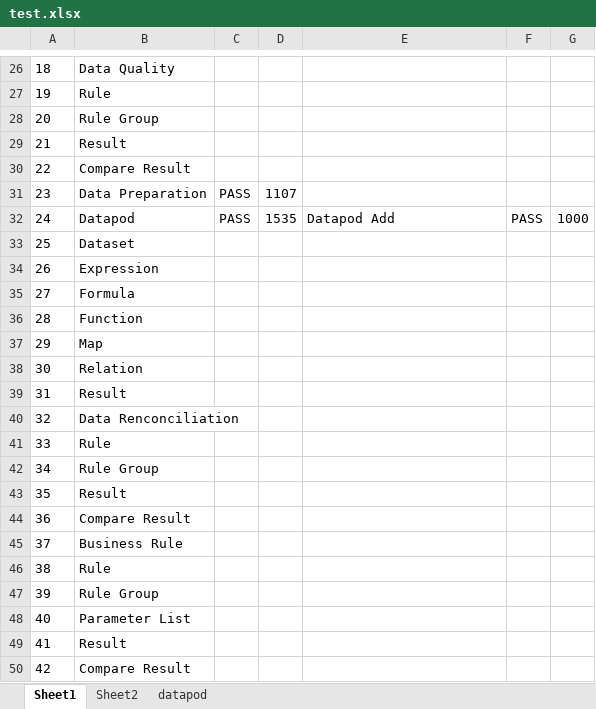
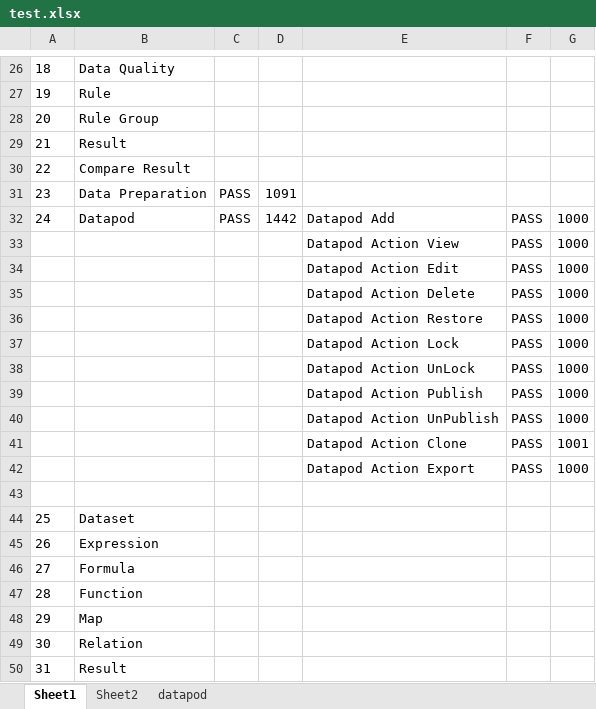
Before and after one commit to vaibhavakatkar/framework-selenium, an Excel workbook: src/main/resources/test.xlsx, sheet Sheet1, drawn as a sheet; only a part is shown, gaps mark what is left out; the shorter side is filled out with more unchanged rows; values as stored, in another font and other column widths than the file's, no borders; conditional formats not drawn; the diff covers the shown part only; the diff names each change by its address in the sheet, - before the commit and + after, or states it on an @@ line.

```diff
--- a/src/main/resources/test.xlsx (sheet Sheet1)
+++ b/src/main/resources/test.xlsx (sheet Sheet1)
-D31: 1107
+D31: 1091
-D32: 1535
+D32: 1442
+row 33:  |  |  |  | Datapod Action View | PASS | 1000
+row 34:  |  |  |  | Datapod Action Edit | PASS | 1000
+row 35:  |  |  |  | Datapod Action Delete | PASS | 1000
+row 36:  |  |  |  | Datapod Action Restore | PASS | 1000
+row 37:  |  |  |  | Datapod Action Lock | PASS | 1000
+row 38:  |  |  |  | Datapod Action UnLock | PASS | 1000
+row 39:  |  |  |  | Datapod Action Publish | PASS | 1000
+row 40:  |  |  |  | Datapod Action UnPublish | PASS | 1000
+row 41:  |  |  |  | Datapod Action Clone | PASS | 1001
+row 42:  |  |  |  | Datapod Action Export | PASS | 1000
+row 43: (empty)
```
Also changed, not shown: 16 edited cells and cell formats elsewhere in this sheet, target/classes/test.xlsx, 39 other files.
